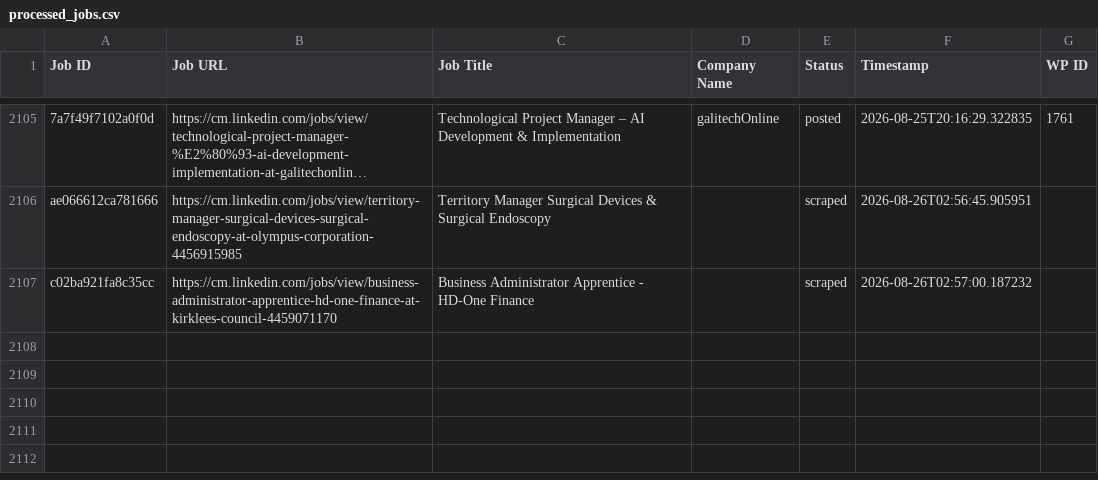
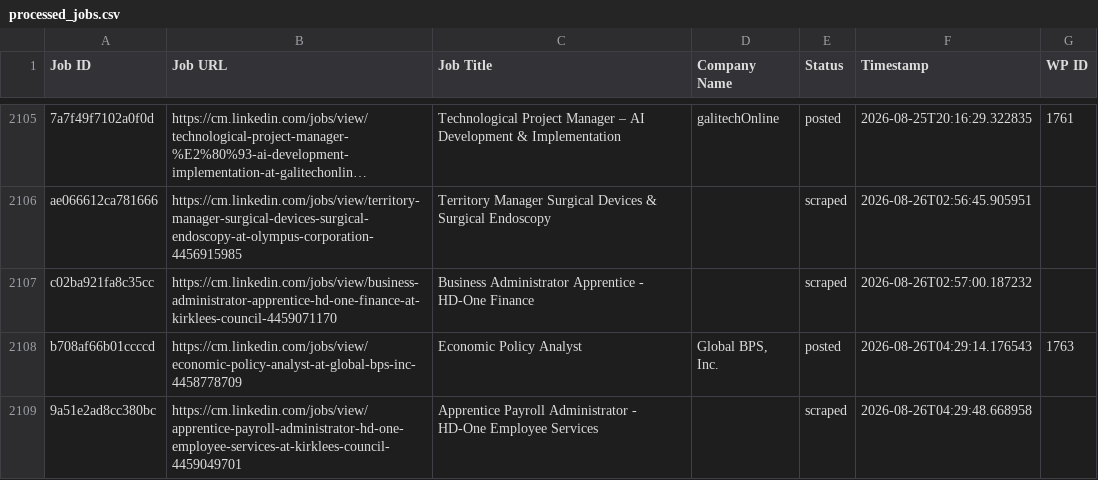
Before and after one commit to innovationinc2000/cm, a CSV file: processed_jobs.csv, drawn as a sheet; only a part is shown, gaps mark what is left out; long unchanged cells end in ….

```diff
--- a/processed_jobs.csv
+++ b/processed_jobs.csv
@@ -2131 +2131,3 @@ ae066612ca781666,https://cm.linkedin.com/jobs/view/territory-manager-surgical-de
 c02ba921fa8c35cc,https://cm.linkedin.com/jobs/view/business-administrator-apprentice-hd-one-finance-at-kirklees-council-4459071170,Business Administrator Apprentice - HD-One Finance,,scraped,2026-08-26T02:57:00.187232,
+b708af66b01ccccd,https://cm.linkedin.com/jobs/view/economic-policy-analyst-at-global-bps-inc-4458778709,Economic Policy Analyst,"Global BPS, Inc.",posted,2026-08-26T04:29:14.176543,1763
+9a51e2ad8cc380bc,https://cm.linkedin.com/jobs/view/apprentice-payroll-administrator-hd-one-employee-services-at-kirklees-council-4459049701,Apprentice Payroll Administrator - HD-One Employee Services,,scraped,2026-08-26T04:29:48.668958,
```
